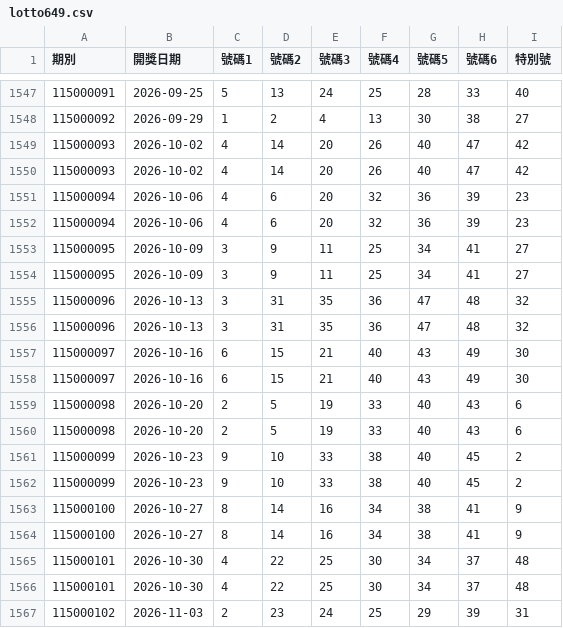
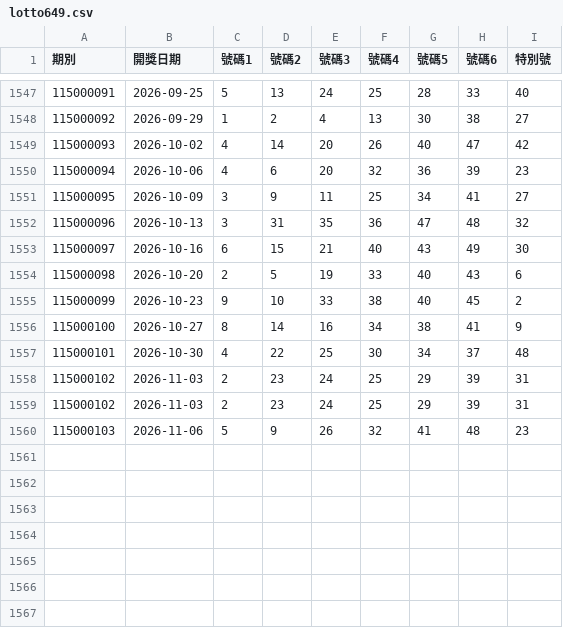
Before and after one commit to goodcheep109-eng/lottery, a CSV file: data/lotto649.csv, drawn as a sheet; only a part is shown, gaps mark what is left out.

```diff
--- a/data/lotto649.csv
+++ b/data/lotto649.csv
@@ -1549,19 +1549,12 @@
 115000093,2026-10-02,4,14,20,26,40,47,42
-115000093,2026-10-02,4,14,20,26,40,47,42
-115000094,2026-10-06,4,6,20,32,36,39,23
 115000094,2026-10-06,4,6,20,32,36,39,23
 115000095,2026-10-09,3,9,11,25,34,41,27
-115000095,2026-10-09,3,9,11,25,34,41,27
-115000096,2026-10-13,3,31,35,36,47,48,32
 115000096,2026-10-13,3,31,35,36,47,48,32
 115000097,2026-10-16,6,15,21,40,43,49,30
-115000097,2026-10-16,6,15,21,40,43,49,30
-115000098,2026-10-20,2,5,19,33,40,43,6
 115000098,2026-10-20,2,5,19,33,40,43,6
 115000099,2026-10-23,9,10,33,38,40,45,2
-115000099,2026-10-23,9,10,33,38,40,45,2
-115000100,2026-10-27,8,14,16,34,38,41,9
 115000100,2026-10-27,8,14,16,34,38,41,9
 115000101,2026-10-30,4,22,25,30,34,37,48
-115000101,2026-10-30,4,22,25,30,34,37,48
 115000102,2026-11-03,2,23,24,25,29,39,31
+115000102,2026-11-03,2,23,24,25,29,39,31
+115000103,2026-11-06,5,9,26,32,41,48,23
```
Also changed, not shown: 1 other file.
